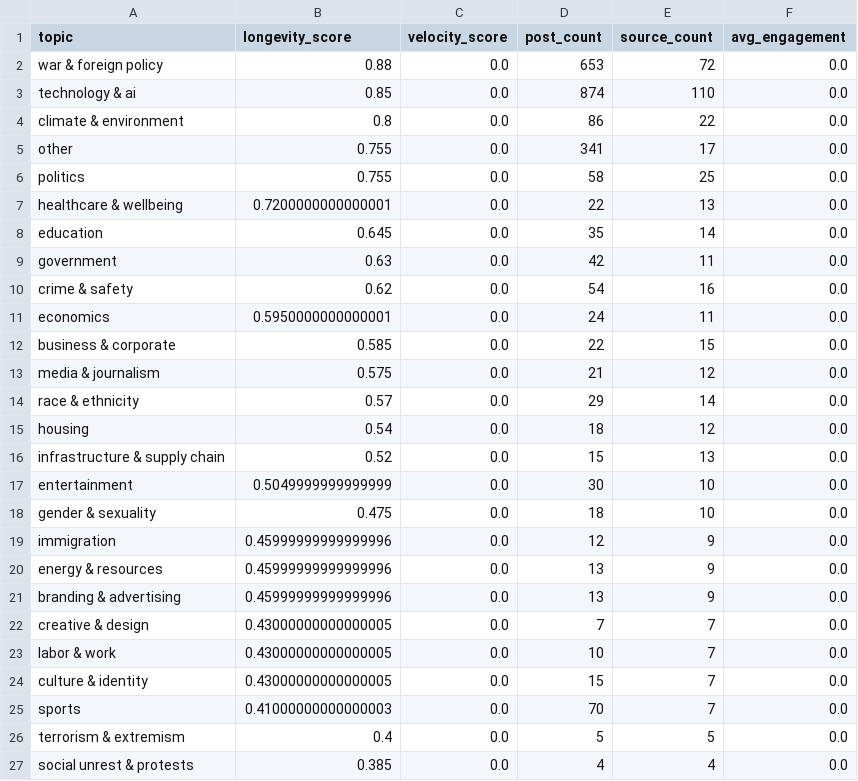
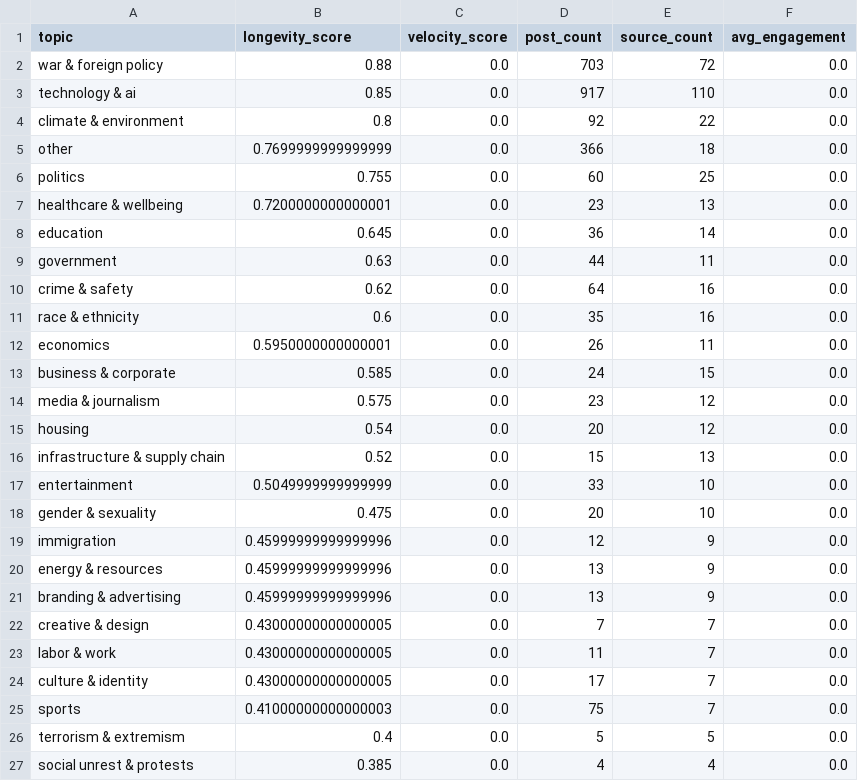
Before and after one commit to Chudetat/moodlight, a CSV file: topic_longevity.csv, drawn as a sheet; only a part is shown.

```diff
--- a/topic_longevity.csv
+++ b/topic_longevity.csv
@@ -1,19 +1,19 @@
 topic,longevity_score,velocity_score,post_count,source_count,avg_engagement
-war & foreign policy,0.88,0.0,653,72,0.0
-technology & ai,0.85,0.0,874,110,0.0
-climate & environment,0.8,0.0,86,22,0.0
-other,0.755,0.0,341,17,0.0
-politics,0.755,0.0,58,25,0.0
-healthcare & wellbeing,0.7200000000000001,0.0,22,13,0.0
-education,0.645,0.0,35,14,0.0
-government,0.63,0.0,42,11,0.0
-crime & safety,0.62,0.0,54,16,0.0
-economics,0.5950000000000001,0.0,24,11,0.0
-business & corporate,0.585,0.0,22,15,0.0
-media & journalism,0.575,0.0,21,12,0.0
-race & ethnicity,0.57,0.0,29,14,0.0
-housing,0.54,0.0,18,12,0.0
+war & foreign policy,0.88,0.0,703,72,0.0
+technology & ai,0.85,0.0,917,110,0.0
+climate & environment,0.8,0.0,92,22,0.0
+other,0.7699999999999999,0.0,366,18,0.0
+politics,0.755,0.0,60,25,0.0
+healthcare & wellbeing,0.7200000000000001,0.0,23,13,0.0
+education,0.645,0.0,36,14,0.0
+government,0.63,0.0,44,11,0.0
+crime & safety,0.62,0.0,64,16,0.0
+race & ethnicity,0.6,0.0,35,16,0.0
+economics,0.5950000000000001,0.0,26,11,0.0
+business & corporate,0.585,0.0,24,15,0.0
+media & journalism,0.575,0.0,23,12,0.0
+housing,0.54,0.0,20,12,0.0
 infrastructure & supply chain,0.52,0.0,15,13,0.0
-entertainment,0.5049999999999999,0.0,30,10,0.0
-gender & sexuality,0.475,0.0,18,10,0.0
+entertainment,0.5049999999999999,0.0,33,10,0.0
+gender & sexuality,0.475,0.0,20,10,0.0
 immigration,0.45999999999999996,0.0,12,9,0.0
@@ -22,5 +22,5 @@ branding & advertising,0.45999999999999996,0.0,13,9,0.0
 creative & design,0.43000000000000005,0.0,7,7,0.0
-labor & work,0.43000000000000005,0.0,10,7,0.0
-culture & identity,0.43000000000000005,0.0,15,7,0.0
-sports,0.41000000000000003,0.0,70,7,0.0
+labor & work,0.43000000000000005,0.0,11,7,0.0
+culture & identity,0.43000000000000005,0.0,17,7,0.0
+sports,0.41000000000000003,0.0,75,7,0.0
 terrorism & extremism,0.4,0.0,5,5,0.0
```
Also changed, not shown: markets.csv, topic_density.csv, 5 other files.
